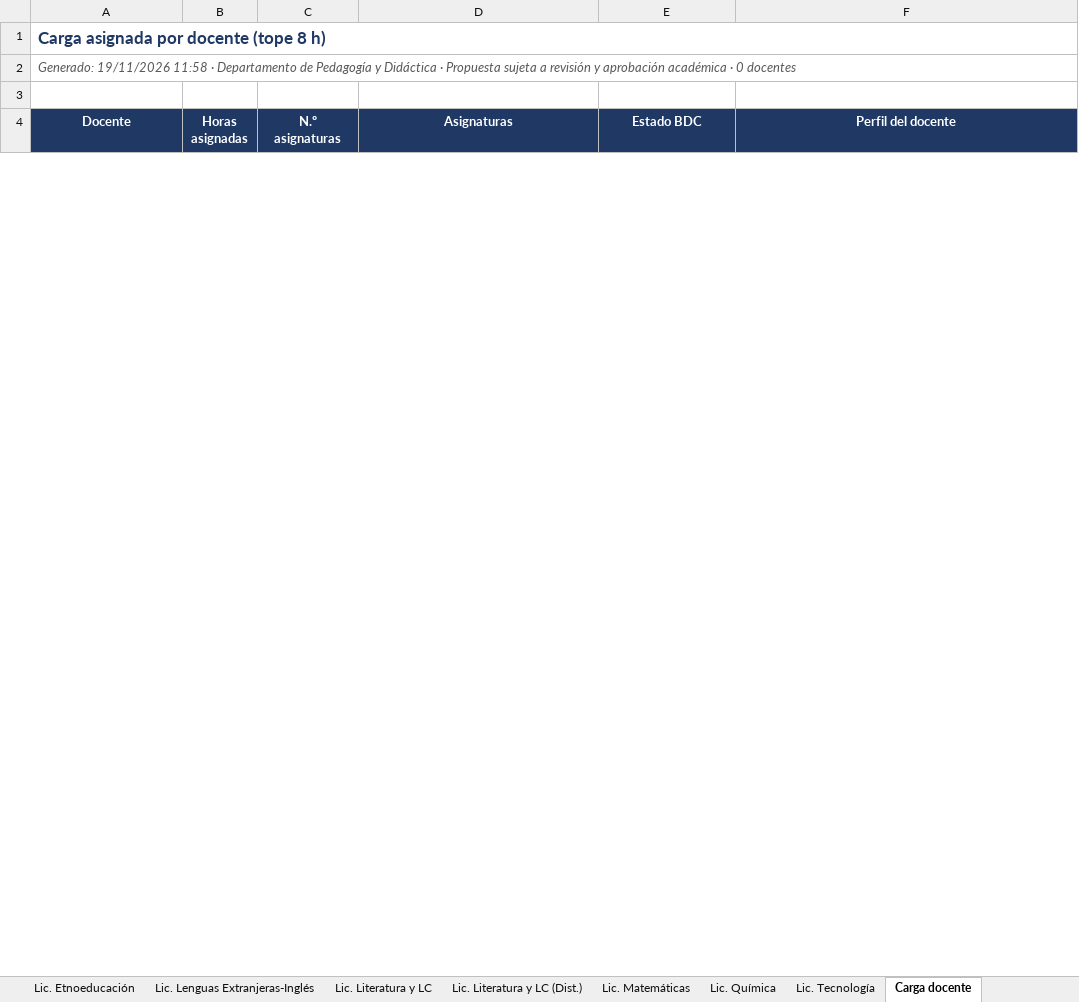
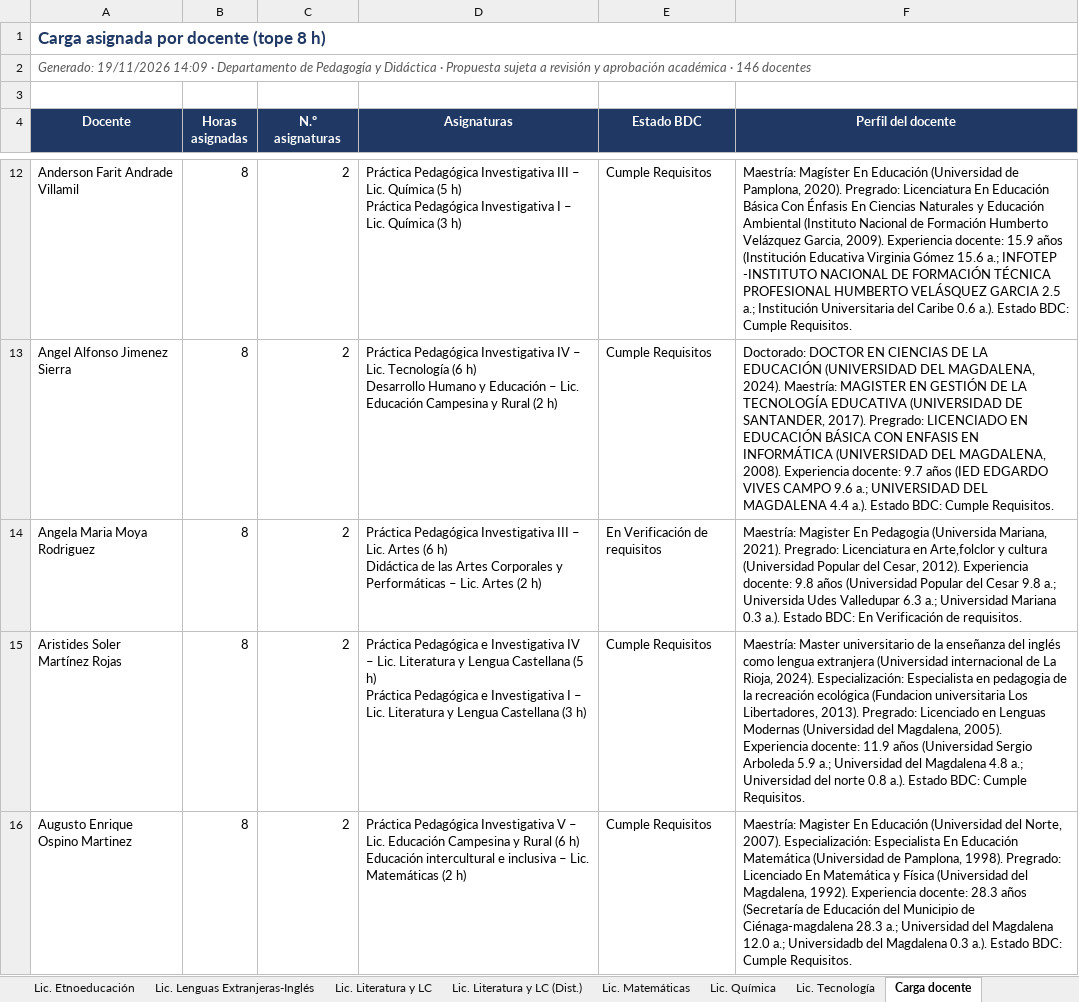
Before and after one commit to AppsInteractivasEdu/docentesAsignacion, an Excel workbook: Reportes/Consolidado_Asignacion_Docente_Licenciaturas.xlsx, sheet Carga docente, drawn as a sheet; only a part is shown, gaps mark what is left out; values as stored, in another font and other column widths than the file's, no borders; ↵ is a line break in a cell; the diff covers the shown part only; the diff names each change by its address in the sheet, - before the commit and + after, or states it on an @@ line.

Commit message:
Actualiza formacion academica como fuente separada (FORMACION ACADEMICA.xlsx)

```diff
--- a/Reportes/Consolidado_Asignacion_Docente_Licenciaturas.xlsx (sheet Carga docente)
+++ b/Reportes/Consolidado_Asignacion_Docente_Licenciaturas.xlsx (sheet Carga docente)
-A2 (Docente): Generado: 19/11/2026 11:58 · Departamento de Pedagogía y Didáctica · Propuesta sujeta a revisión y aprobación académica · 0 docentes
+A2 (Docente): Generado: 19/11/2026 14:09 · Departamento de Pedagogía y Didáctica · Propuesta sujeta a revisión y aprobación académica · 146 docentes
+row 12: Anderson Farit Andrade Villamil | 8 | 2 | Práctica Pedagógica Investigativa III – Lic. Química (5 h) ↵ Práctica Pedagógica Investigativa I – Lic. Química (3 h) | Cumple Requisitos | Maestría: Magíster En Educación (Universidad de Pamplona, 2020). Pregrado: Licenciatura En Educación Básica Con Énfasis En Ciencias Naturales y Educación Ambiental (Instituto Nacional de Formación Humberto Velázquez Garcia, 2009). Experiencia docente: 15.9 años (Institución Educativa Virginia Gómez 15.6 a.; INFOTEP -INSTITUTO NACIONAL DE FORMACIÓN TÉCNICA PROFESIONAL HUMBERTO VELÁSQUEZ GARCIA 2.5 a.; Institución Universitaria del Caribe 0.6 a.). Estado BDC: Cumple Requisitos.
+row 13: Angel Alfonso Jimenez Sierra | 8 | 2 | Práctica Pedagógica Investigativa IV – Lic. Tecnología (6 h) ↵ Desarrollo Humano y Educación – Lic. Educación Campesina y Rural (2 h) | Cumple Requisitos | Doctorado: DOCTOR EN CIENCIAS DE LA EDUCACIÓN (UNIVERSIDAD DEL MAGDALENA, 2024). Maestría: MAGISTER EN GESTIÓN DE LA TECNOLOGÍA EDUCATIVA (UNIVERSIDAD DE SANTANDER, 2017). Pregrado: LICENCIADO EN EDUCACIÓN BÁSICA CON ENFASIS EN INFORMÁTICA (UNIVERSIDAD DEL MAGDALENA, 2008). Experiencia docente: 9.7 años (IED EDGARDO VIVES CAMPO 9.6 a.; UNIVERSIDAD DEL MAGDALENA 4.4 a.). Estado BDC: Cumple Requisitos.
+row 14: Angela Maria Moya Rodriguez | 8 | 2 | Práctica Pedagógica Investigativa III – Lic. Artes (6 h) ↵ Didáctica de las Artes Corporales y Performáticas – Lic. Artes (2 h) | En Verificación de requisitos | Maestría: Magister En Pedagogia (Universida Mariana, 2021). Pregrado: Licenciatura en Arte,folclor y cultura (Universidad Popular del Cesar, 2012). Experiencia docente: 9.8 años (Universidad Popular del Cesar 9.8 a.; Universida Udes Valledupar 6.3 a.; Universidad Mariana 0.3 a.). Estado BDC: En Verificación de requisitos.
+row 15: Aristides Soler Martínez Rojas | 8 | 2 | Práctica Pedagógica e Investigativa IV – Lic. Literatura y Lengua Castellana (5 h) ↵ Práctica Pedagógica e Investigativa I – Lic. Literatura y Lengua Castellana (3 h) | Cumple Requisitos | Maestría: Master universitario de la enseñanza del inglés como lengua extranjera (Universidad internacional de La Rioja, 2024). Especialización: Especialista en pedagogia de la recreación ecológica (Fundacion universitaria Los Libertadores, 2013). Pregrado: Licenciado en Lenguas Modernas (Universidad del Magdalena, 2005). Experiencia docente: 11.9 años (Universidad Sergio Arboleda 5.9 a.; Universidad del Magdalena 4.8 a.; Universidad del norte 0.8 a.). Estado BDC: Cumple Requisitos.
+row 16: Augusto Enrique Ospino Martinez | 8 | 2 | Práctica Pedagógica Investigativa V – Lic. Educación Campesina y Rural (6 h) ↵ Educación intercultural e inclusiva – Lic. Matemáticas (2 h) | Cumple Requisitos | Maestría: Magister En Educación (Universidad del Norte, 2007). Especialización: Especialista En Educación Matemática (Universidad de Pamplona, 1998). Pregrado: Licenciado En Matemática y Física (Universidad del Magdalena, 1992). Experiencia docente: 28.3 años (Secretaría de Educación del Municipio de Ciénaga-magdalena 28.3 a.; Universidad del Magdalena 12.0 a.; Universidadb del Magdalena 0.3 a.). Estado BDC: Cumple Requisitos.
```
Also changed, not shown: 141 added rows and 1 removed row elsewhere in this sheet, sheet Matriz de correspondencia, sheet Consolidado, sheet Pendientes por designar, sheet Pendientes de validación, sheet Lic. Educ. Campesina y Rural, sheet Lic. Literatura y LC, 13 more sheets, Reportes/Matriz_correspondencia_perfiles.xlsx, Reportes/Por_programa/Asignacion_Lic_Ciencias_Naturales_y_Educacion_Ambiental.xlsx, 15 other files.
